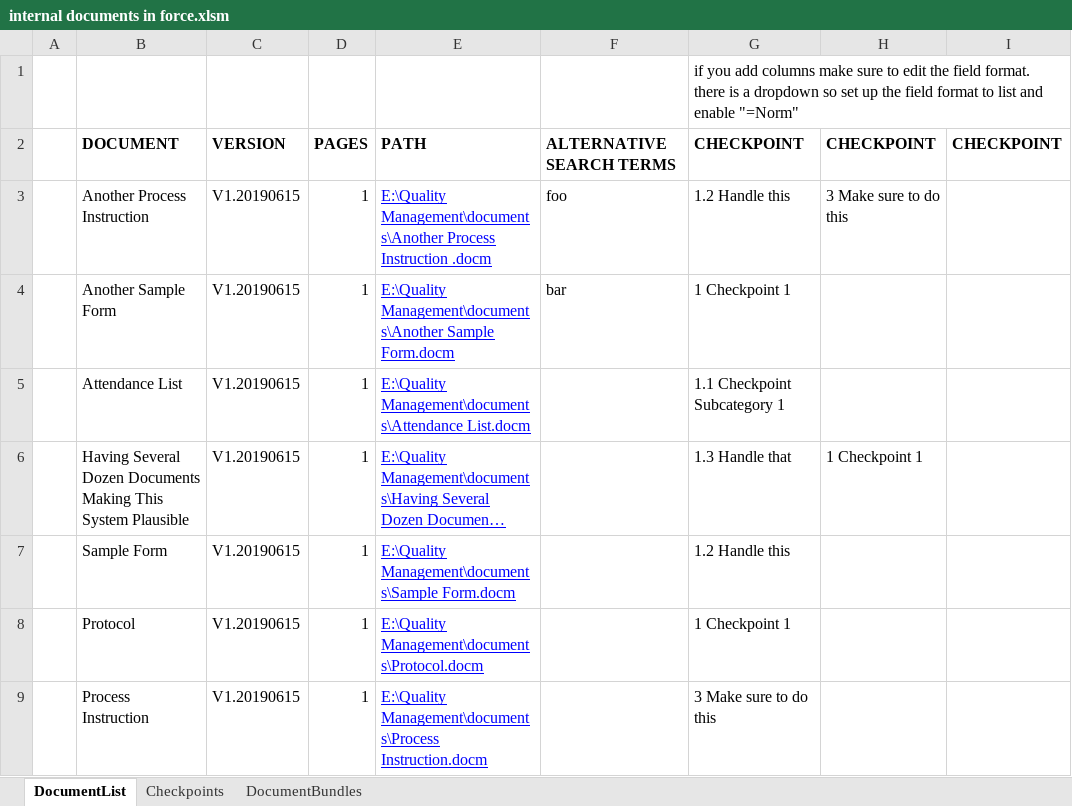
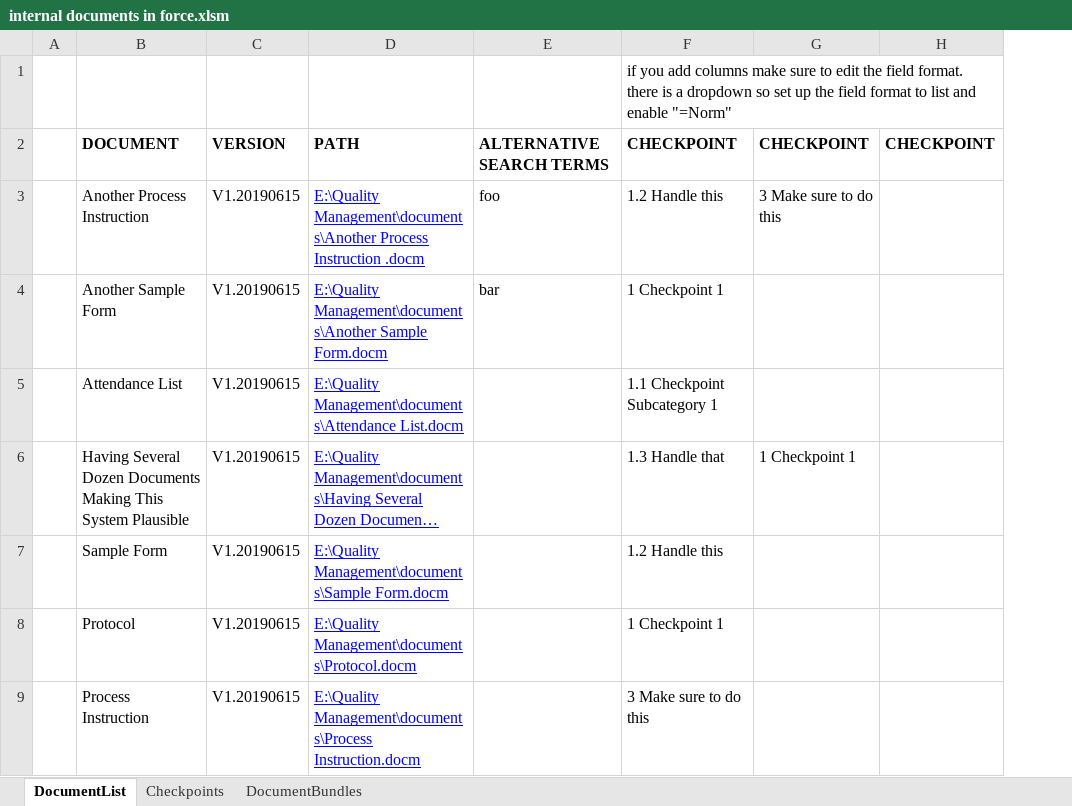
Before and after one commit to erroronline1/qualitymanagement, an Excel workbook: administration/internal documents in force.xlsm, sheet DocumentList, drawn as a sheet; only a part is shown; long unchanged cells end in …; values as stored, in another font and other column widths than the file's, no borders; the diff names each change by its address in the sheet, - before the commit and + after, or states it on an @@ line.

```diff
--- a/administration/internal documents in force.xlsm (sheet DocumentList)
+++ b/administration/internal documents in force.xlsm (sheet DocumentList)
-column D, rows 2-9: PAGES | 1 | 1 | 1 | 1 | 1 | 1 | 1
```
Also changed, not shown: sheet Checkpoints, 5 other files.
